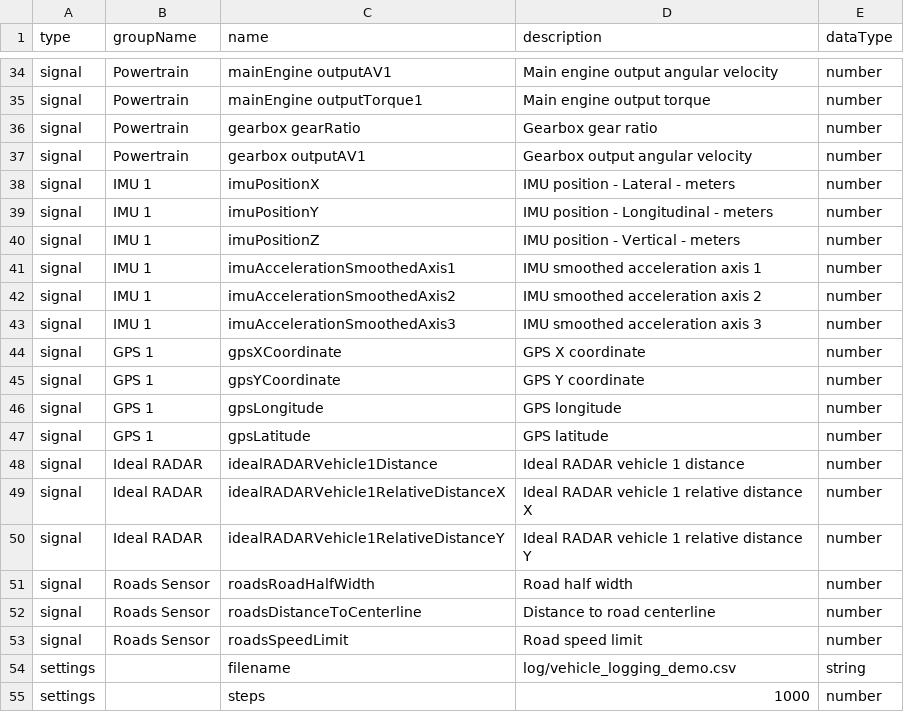
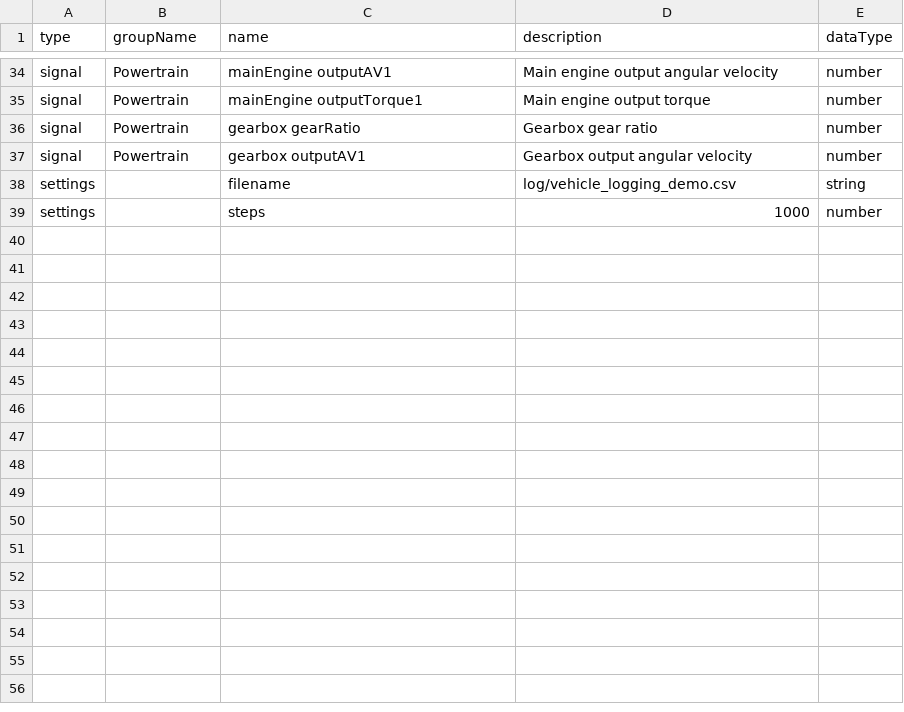
Before and after one commit to BeamNG/BeamNGpy, a CSV file: examples/data/vsl_signal_config_example.csv, drawn as a sheet; only a part is shown, gaps mark what is left out.

Commit message:
Remove sensors section in example file

```diff
--- a/examples/data/vsl_signal_config_example.csv
+++ b/examples/data/vsl_signal_config_example.csv
@@ -37,18 +37,2 @@ signal,Powertrain,gearbox gearRatio,Gearbox gear ratio,number
 signal,Powertrain,gearbox outputAV1,Gearbox output angular velocity,number
-signal,IMU 1,imuPositionX,IMU position - Lateral - meters,number
-signal,IMU 1,imuPositionY,IMU position - Longitudinal - meters,number
-signal,IMU 1,imuPositionZ,IMU position - Vertical - meters,number
-signal,IMU 1,imuAccelerationSmoothedAxis1,IMU smoothed acceleration axis 1,number
-signal,IMU 1,imuAccelerationSmoothedAxis2,IMU smoothed acceleration axis 2,number
-signal,IMU 1,imuAccelerationSmoothedAxis3,IMU smoothed acceleration axis 3,number
-signal,GPS 1,gpsXCoordinate,GPS X coordinate,number
-signal,GPS 1,gpsYCoordinate,GPS Y coordinate,number
-signal,GPS 1,gpsLongitude,GPS longitude,number
-signal,GPS 1,gpsLatitude,GPS latitude,number
-signal,Ideal RADAR,idealRADARVehicle1Distance,Ideal RADAR vehicle 1 distance,number
-signal,Ideal RADAR,idealRADARVehicle1RelativeDistanceX,Ideal RADAR vehicle 1 relative distance X,number
-signal,Ideal RADAR,idealRADARVehicle1RelativeDistanceY,Ideal RADAR vehicle 1 relative distance Y,number
-signal,Roads Sensor,roadsRoadHalfWidth,Road half width,number
-signal,Roads Sensor,roadsDistanceToCenterline,Distance to road centerline,number
-signal,Roads Sensor,roadsSpeedLimit,Road speed limit,number
 settings,,filename,log/vehicle_logging_demo.csv,string
```
